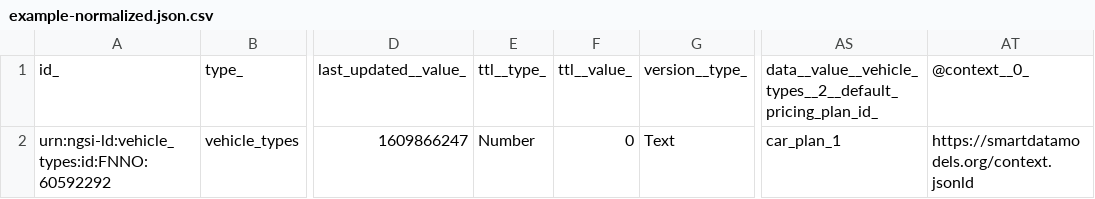
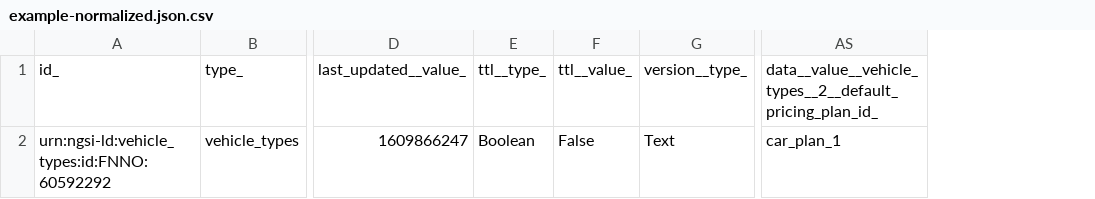
Before and after one commit to smart-data-models/dataModel.GBFS, a CSV file: vehicle_types/examples/example-normalized.json.csv, drawn as a sheet; only a part is shown, gaps mark what is left out; the diff names each change by its address in the sheet, - before the commit and + after, or states it on an @@ line.

Commit message:
Exported example to csv example-normalized.json

```diff
--- a/vehicle_types/examples/example-normalized.json.csv
+++ b/vehicle_types/examples/example-normalized.json.csv
-column AT, rows 1-2: @context__0_ | https://smartdatamodels.org/context.jsonld
-E2: Number
+E2: Boolean
-F2: 0
+F2: False
```
